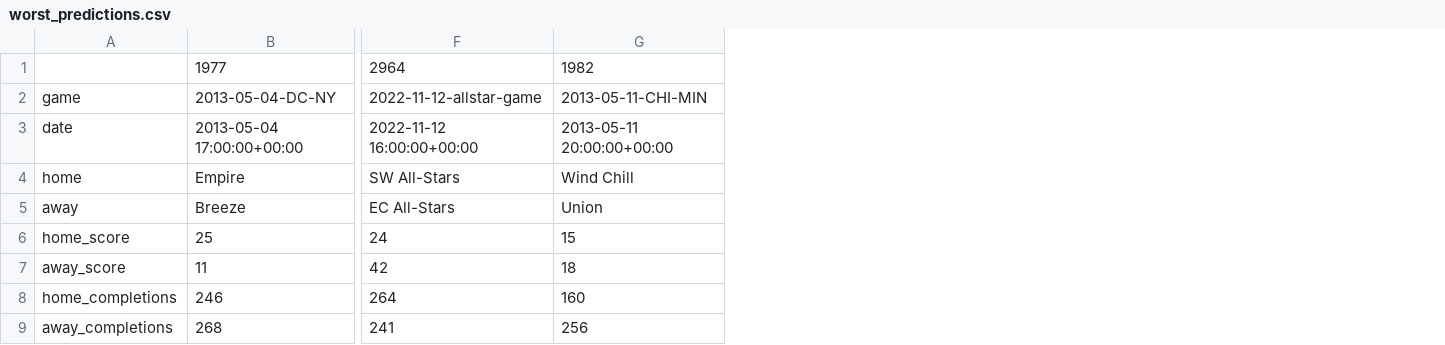
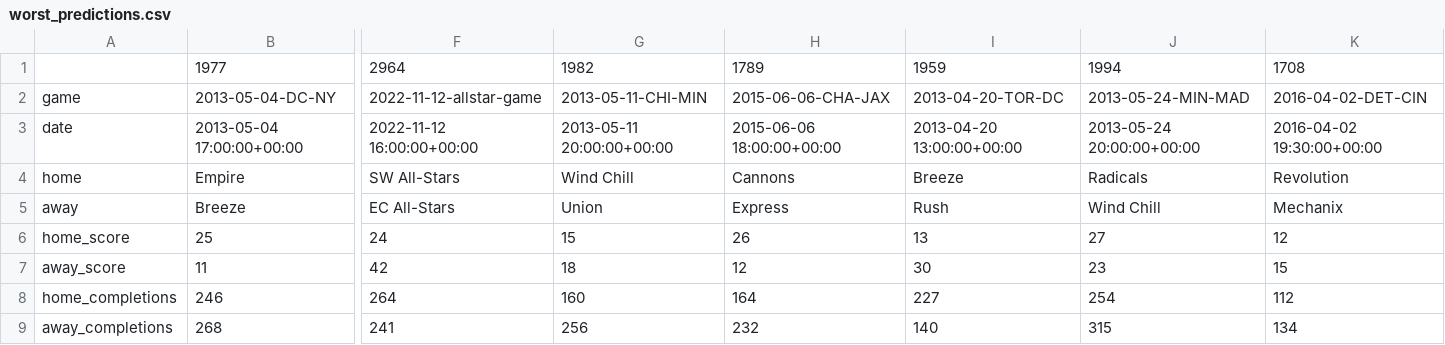
Before and after one commit to NBPub/Springboard, a CSV file: Capstone Two/worst_predictions.csv, drawn as a sheet; only a part is shown, gaps mark what is left out; the diff names each change by its address in the sheet, - before the commit and + after, or states it on an @@ line.

Commit message:
minor changes to recent submissions, updating Capstone Two files in repo to old updates. will finalize soon

```diff
--- a/Capstone Two/worst_predictions.csv
+++ b/Capstone Two/worst_predictions.csv
+column H, rows 1-9: 1789 | 2015-06-06-CHA-JAX | 2015-06-06 18:00:00+00:00 | Cannons | Express | 26 | 12 | 164 | 232
+column I, rows 1-9: 1959 | 2013-04-20-TOR-DC | 2013-04-20 13:00:00+00:00 | Breeze | Rush | 13 | 30 | 227 | 140
+column J, rows 1-9: 1994 | 2013-05-24-MIN-MAD | 2013-05-24 20:00:00+00:00 | Radicals | Wind Chill | 27 | 23 | 254 | 315
+column K, rows 1-9: 1708 | 2016-04-02-DET-CIN | 2016-04-02 19:30:00+00:00 | Revolution | Mechanix | 12 | 15 | 112 | 134
```
Also changed, not shown: 21 other files.
